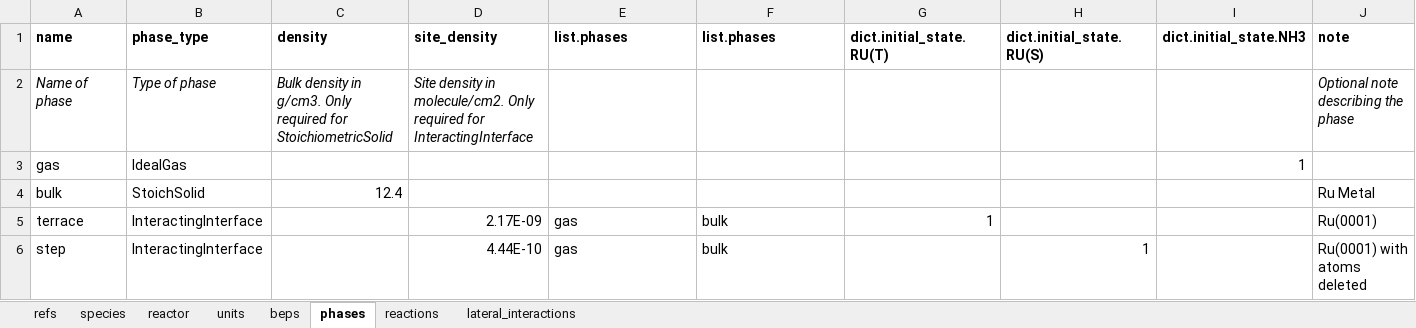
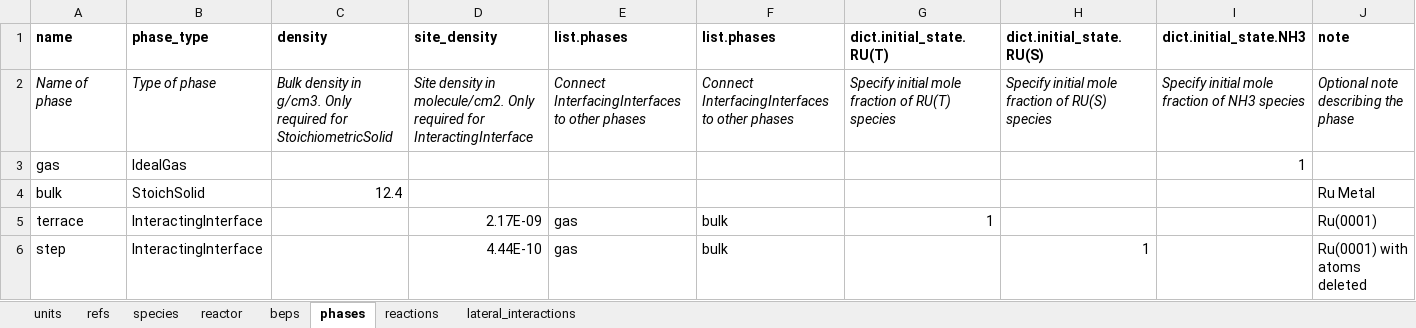
Before and after one commit to VlachosGroup/pMuTT, an Excel workbook: docs/source/examples_jupyter/omkm_io/inputs/NH3_Input_Data.xlsx, sheet phases, drawn as a sheet; values as stored, in another font and other column widths than the file's, no borders; the diff names each change by its address in the sheet, - before the commit and + after, or states it on an @@ line.

```diff
--- a/docs/source/examples_jupyter/omkm_io/inputs/NH3_Input_Data.xlsx (sheet phases)
+++ b/docs/source/examples_jupyter/omkm_io/inputs/NH3_Input_Data.xlsx (sheet phases)
@@ sheet tab order changed: units | refs | species | reactor | beps | phases | reactions | lateral_interactions @@
-E2 (list.phases): (empty)
+E2 (list.phases): Connect InterfacingInterfaces to other phases
-F2 (list.phases): (empty)
+F2 (list.phases): Connect InterfacingInterfaces to other phases
-G2 (dict.initial_state.RU(T)): (empty)
+G2 (dict.initial_state.RU(T)): Specify initial mole fraction of RU(T) species
-H2 (dict.initial_state.RU(S)): (empty)
+H2 (dict.initial_state.RU(S)): Specify initial mole fraction of RU(S) species
-I2 (dict.initial_state.NH3): (empty)
+I2 (dict.initial_state.NH3): Specify initial mole fraction of NH3 species
```
Also changed, not shown: sheet reactions, 8 other files.
